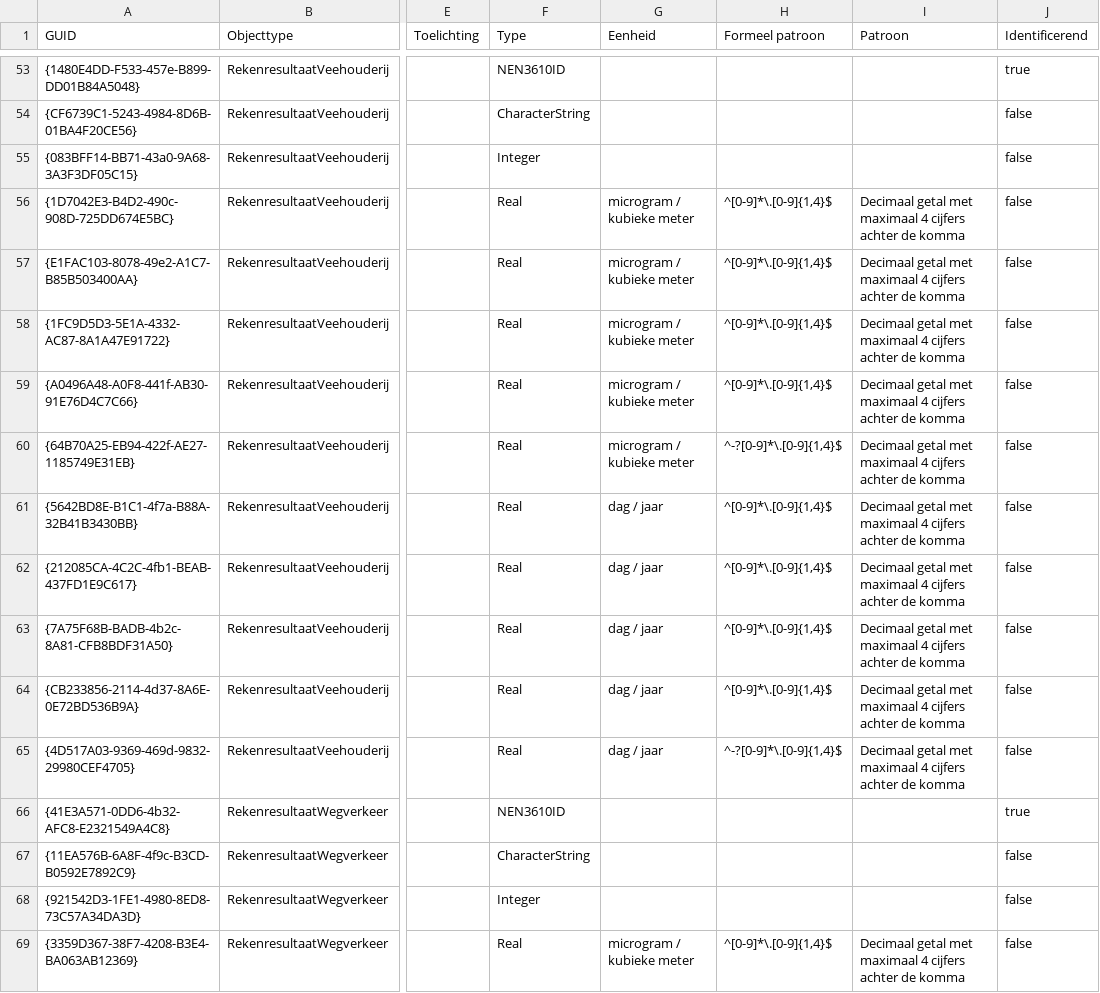
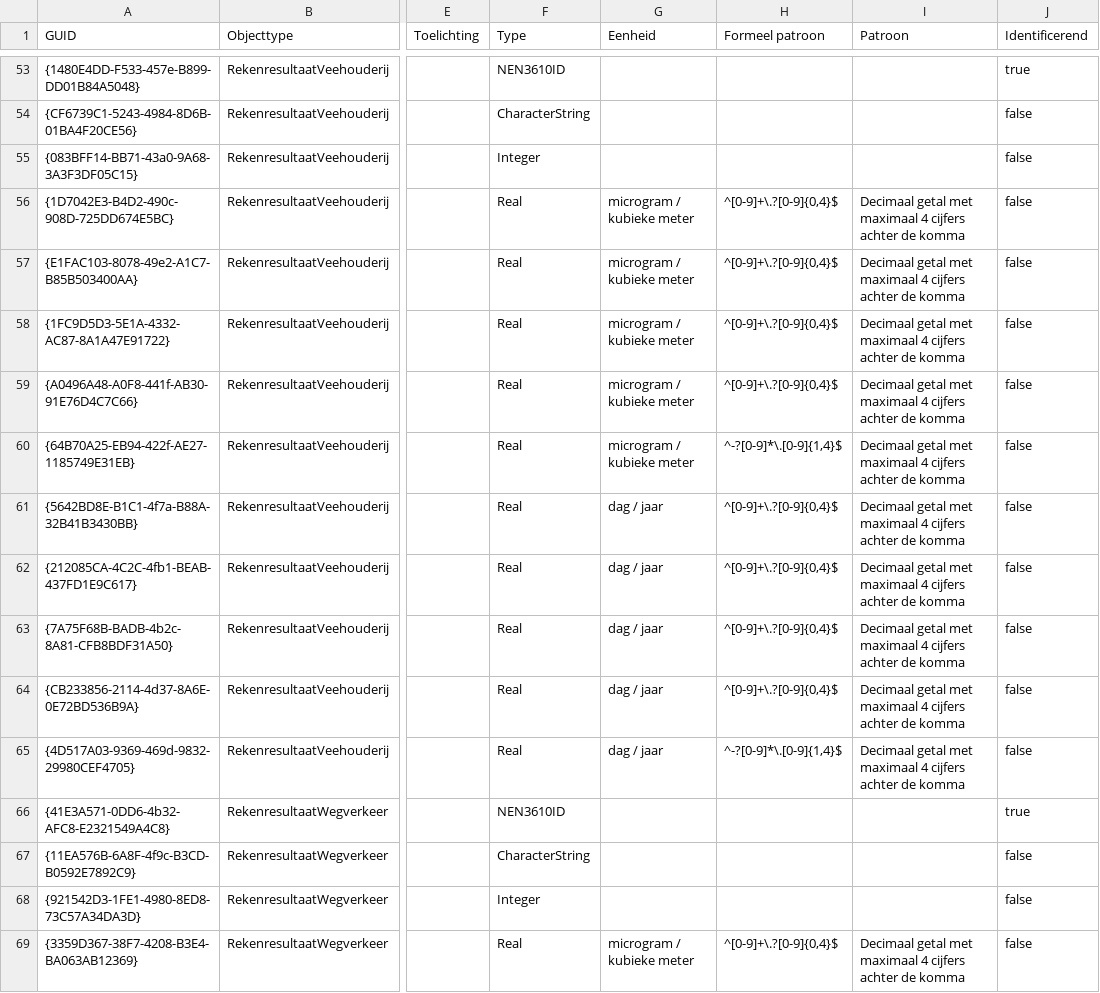
Before and after one commit to rivm-syso/CIMLK, a CSV file: informatiemodel/Attributen export.csv, drawn as a sheet; only a part is shown, gaps mark what is left out; the diff covers the shown part only; the diff names each change by its address in the sheet, - before the commit and + after, or states it on an @@ line.

```diff
--- a/informatiemodel/Attributen export.csv
+++ b/informatiemodel/Attributen export.csv
-H56:H59 (Formeel patroon): ^[0-9]*\.[0-9]{1,4}$
+H56:H59 (Formeel patroon): ^[0-9]+\.?[0-9]{0,4}$
-H61:H64 (Formeel patroon): ^[0-9]*\.[0-9]{1,4}$
+H61:H64 (Formeel patroon): ^[0-9]+\.?[0-9]{0,4}$
-H69 (Formeel patroon): ^[0-9]*\.[0-9]{1,4}$
+H69 (Formeel patroon): ^[0-9]+\.?[0-9]{0,4}$
```
Also changed, not shown: 41 edited cells elsewhere in this file, 3 other files.
